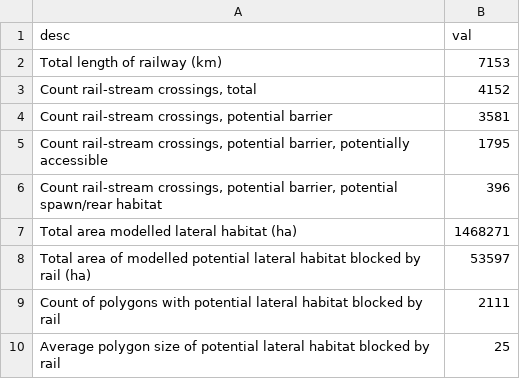
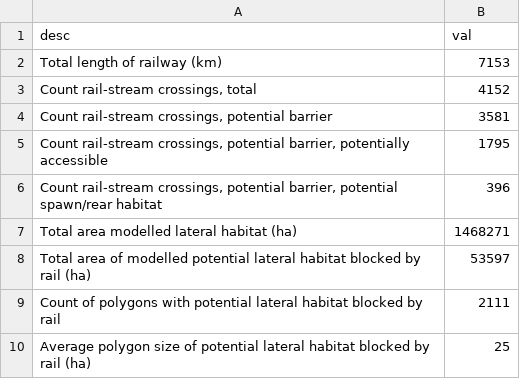
Before and after one commit to smnorris/bcfishpass_rail, a CSV file: output/summary.csv, drawn as a sheet.

```diff
--- a/output/summary.csv
+++ b/output/summary.csv
@@ -9,2 +9,2 @@ Total area of modelled potential lateral habitat blocked by rail (ha),53597
 Count of polygons with potential lateral habitat blocked by rail,2111
-Average polygon size of potential lateral habitat blocked by rail,25
+Average polygon size of potential lateral habitat blocked by rail (ha),25
```
Also changed, not shown: 1 other file.
